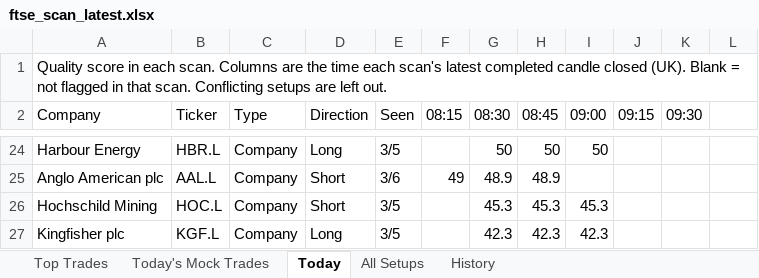
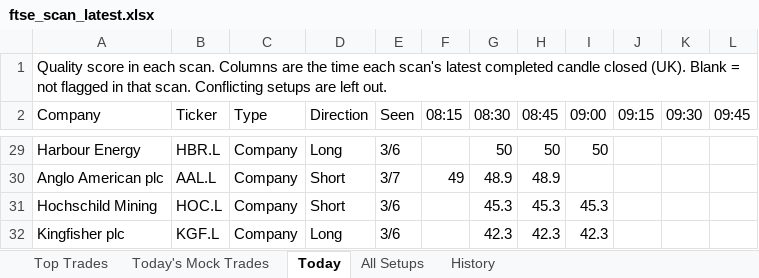
Before and after one commit to philwright210458-blip/ftse-trader, an Excel workbook: ftse_scan_latest.xlsx, sheet Today, drawn as a sheet; only a part is shown, gaps mark what is left out; values as stored, in another font and other column widths than the file's, no cell formats; addresses are those after the commit; the diff covers the shown part only; the diff names each change by its address in the sheet, - before the commit and + after, or states it on an @@ line.

```diff
--- a/ftse_scan_latest.xlsx (sheet Today)
+++ b/ftse_scan_latest.xlsx (sheet Today)
-L2: (empty)
+L2: 09:45
-E29 (Seen): 3/5
+E29 (Seen): 3/6
-E30 (Seen): 3/6
+E30 (Seen): 3/7
-E31:E32 (Seen): 3/5
+E31:E32 (Seen): 3/6
```
Also changed, not shown: other rows of this sheet, sheet All Setups, sheet History, sheet Top Trades, sheet Today's Mock Trades, cell formats, 2 other files.
